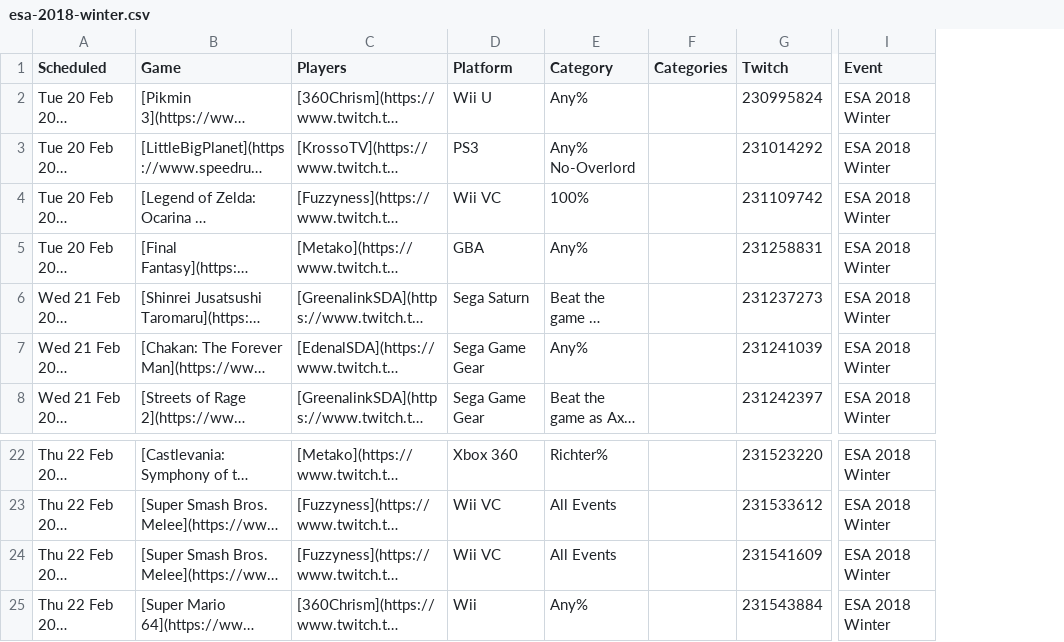
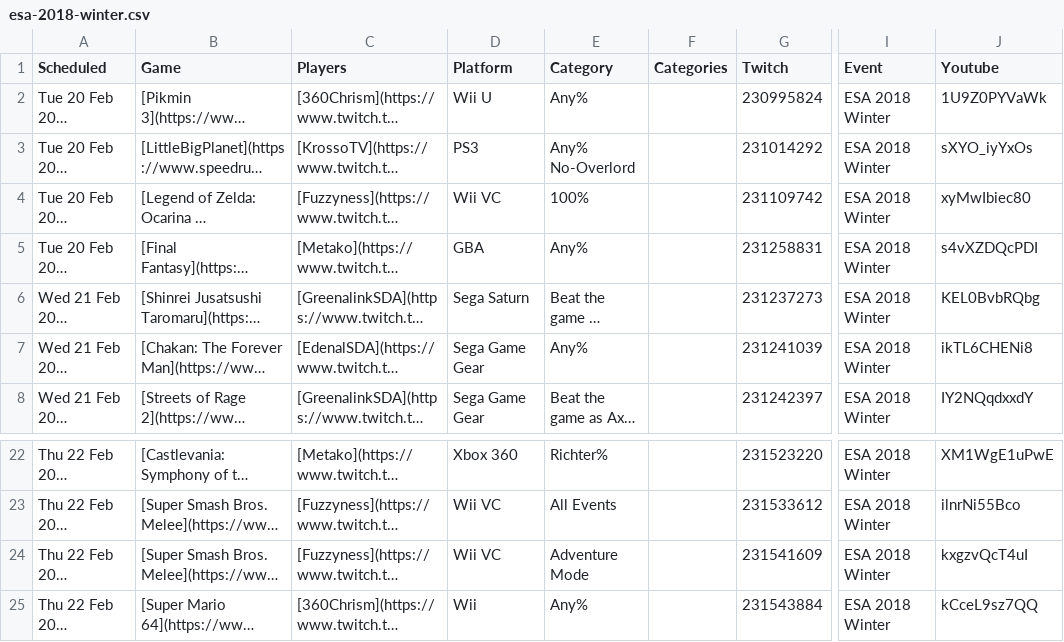
Before and after one commit to TheShrug/esavods, a CSV file: storage/app/csv/esa-2018-winter.csv, drawn as a sheet; only a part is shown, gaps mark what is left out; long unchanged cells end in …; the diff names each change by its address in the sheet, - before the commit and + after, or states it on an @@ line.

Commit message:
Add youtube to esa 2018 winter

```diff
--- a/storage/app/csv/esa-2018-winter.csv
+++ b/storage/app/csv/esa-2018-winter.csv
+column J (Youtube), rows 2-8: 1U9Z0PYVaWk | sXYO_iyYxOs | xyMwIbiec80 | s4vXZDQcPDI | KEL0BvbRQbg | ikTL6CHENi8 | IY2NQqdxxdY; rows 22-25: XM1WgE1uPwE | ilnrNi55Bco | kxgzvQcT4uI | kCceL9sz7QQ
-E24 (Category): All Events
+E24 (Category): Adventure Mode
```
